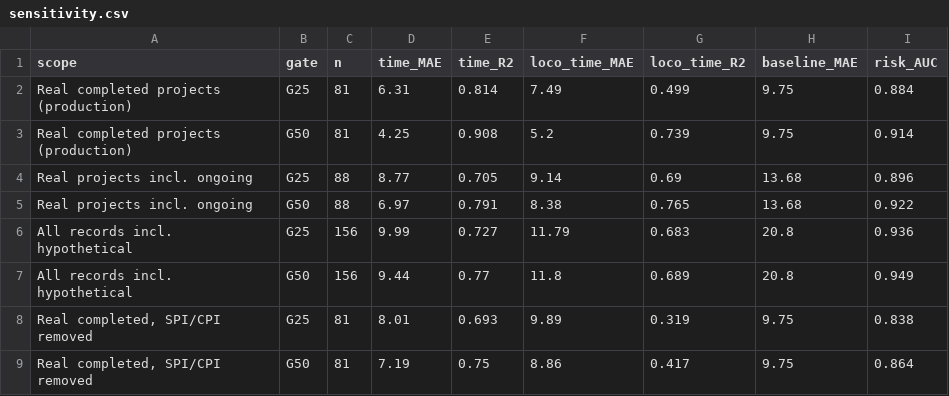
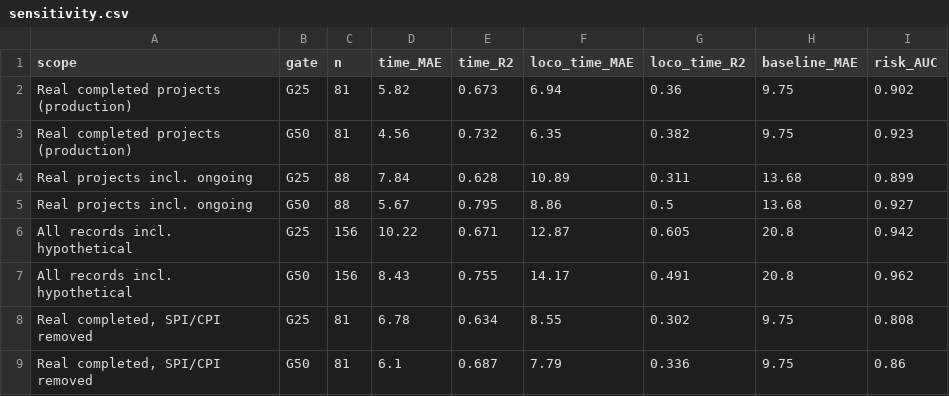
Before and after one commit to taha94753-cell/REVIVE-AI-BIM, a CSV file: reports/sensitivity.csv, drawn as a sheet.

```diff
--- a/reports/sensitivity.csv
+++ b/reports/sensitivity.csv
@@ -1,9 +1,9 @@
 scope,gate,n,time_MAE,time_R2,loco_time_MAE,loco_time_R2,baseline_MAE,risk_AUC
-Real completed projects (production),G25,81,6.31,0.814,7.49,0.499,9.75,0.884
-Real completed projects (production),G50,81,4.25,0.908,5.2,0.739,9.75,0.914
-Real projects incl. ongoing,G25,88,8.77,0.705,9.14,0.69,13.68,0.896
-Real projects incl. ongoing,G50,88,6.97,0.791,8.38,0.765,13.68,0.922
-All records incl. hypothetical,G25,156,9.99,0.727,11.79,0.683,20.8,0.936
-All records incl. hypothetical,G50,156,9.44,0.77,11.8,0.689,20.8,0.949
-"Real completed, SPI/CPI removed",G25,81,8.01,0.693,9.89,0.319,9.75,0.838
-"Real completed, SPI/CPI removed",G50,81,7.19,0.75,8.86,0.417,9.75,0.864
+Real completed projects (production),G25,81,5.82,0.673,6.94,0.36,9.75,0.902
+Real completed projects (production),G50,81,4.56,0.732,6.35,0.382,9.75,0.923
+Real projects incl. ongoing,G25,88,7.84,0.628,10.89,0.311,13.68,0.899
+Real projects incl. ongoing,G50,88,5.67,0.795,8.86,0.5,13.68,0.927
+All records incl. hypothetical,G25,156,10.22,0.671,12.87,0.605,20.8,0.942
+All records incl. hypothetical,G50,156,8.43,0.755,14.17,0.491,20.8,0.962
+"Real completed, SPI/CPI removed",G25,81,6.78,0.634,8.55,0.302,9.75,0.808
+"Real completed, SPI/CPI removed",G50,81,6.1,0.687,7.79,0.336,9.75,0.86
```
Also changed, not shown: models/oof_predictions.csv, reports/model_comparison.csv, 25 other files.
